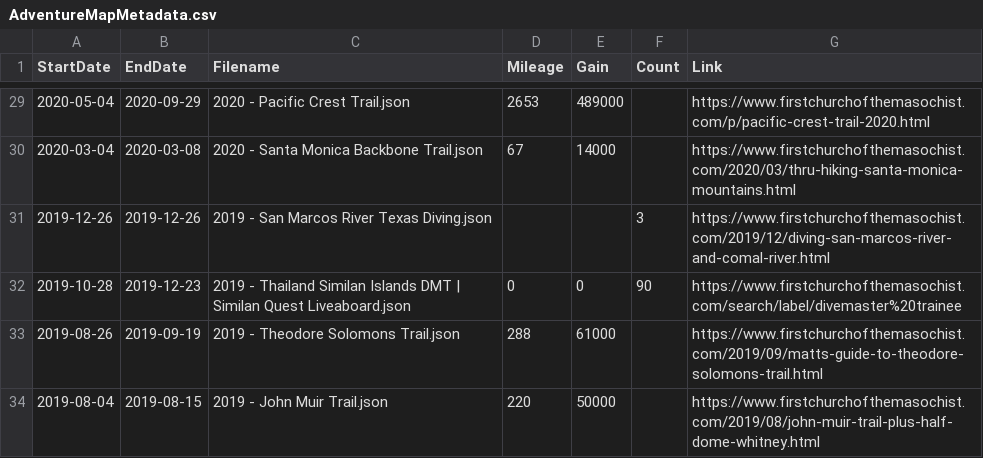
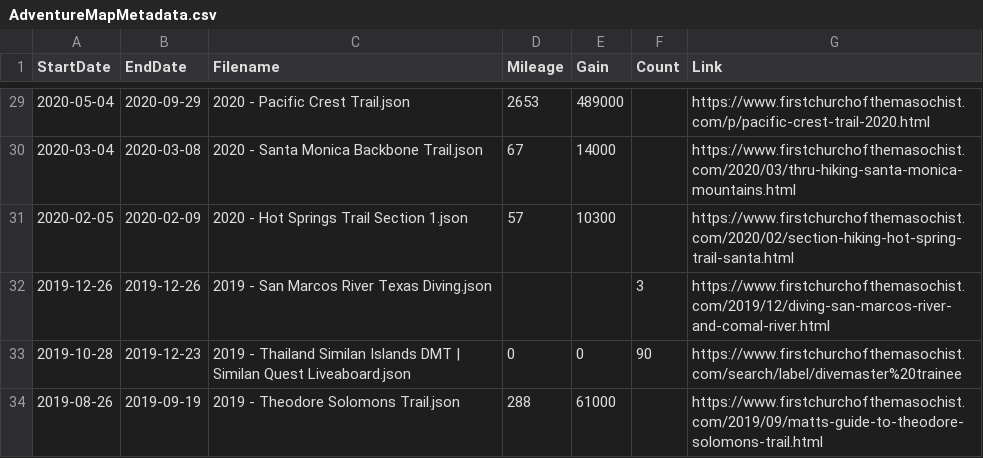
Before and after one commit to MattOnAMtn/MasochistAdventureMap, a CSV file: AdventureMapMetadata.csv, drawn as a sheet; only a part is shown, gaps mark what is left out; the shorter side is filled out with more unchanged rows; the diff names each change by its address in the sheet, - before the commit and + after, or states it on an @@ line.

Commit message:
Update AdventureMapMetadata.csv from Google Sheets - 2026-02-13T17:05:29.661Z

```diff
--- a/AdventureMapMetadata.csv
+++ b/AdventureMapMetadata.csv
+row 31: 2020-02-05 | 2020-02-09 | 2020 - Hot Springs Trail Section 1.json | 57 | 10300 |  | https://www.firstchurchofthemasochist.com/2020/02/section-hiking-hot-spring-trail-santa.html
```
